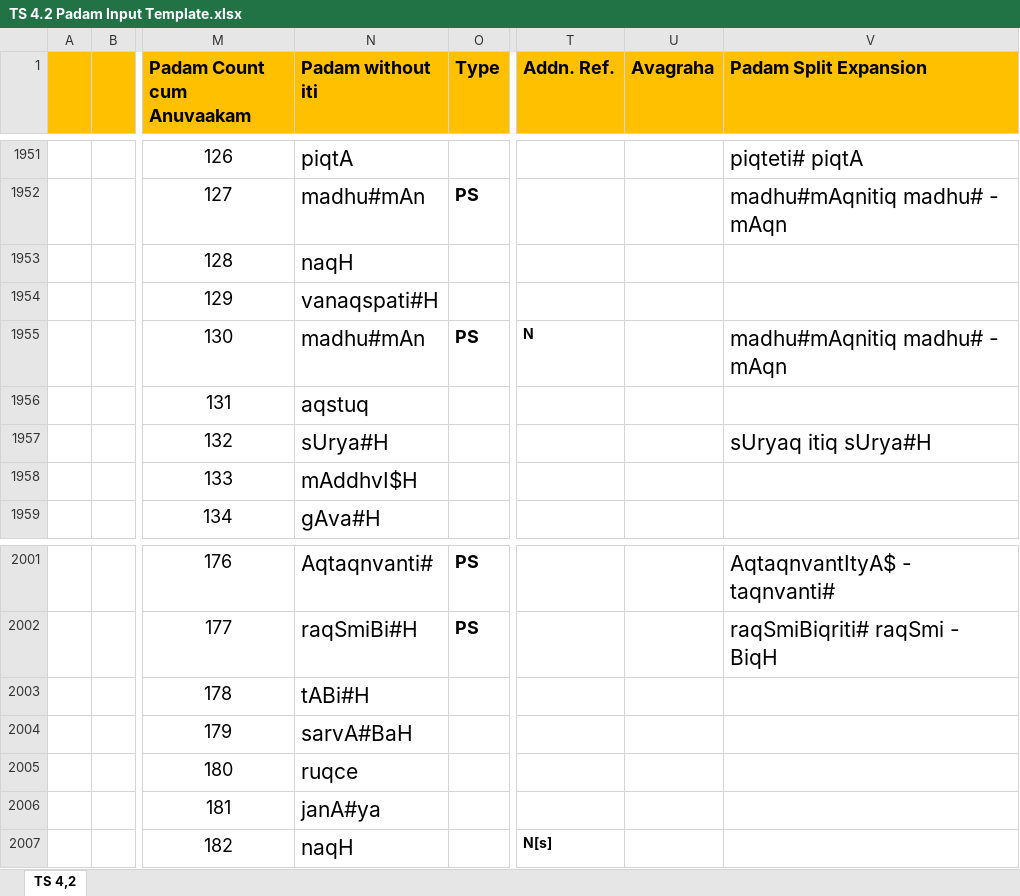
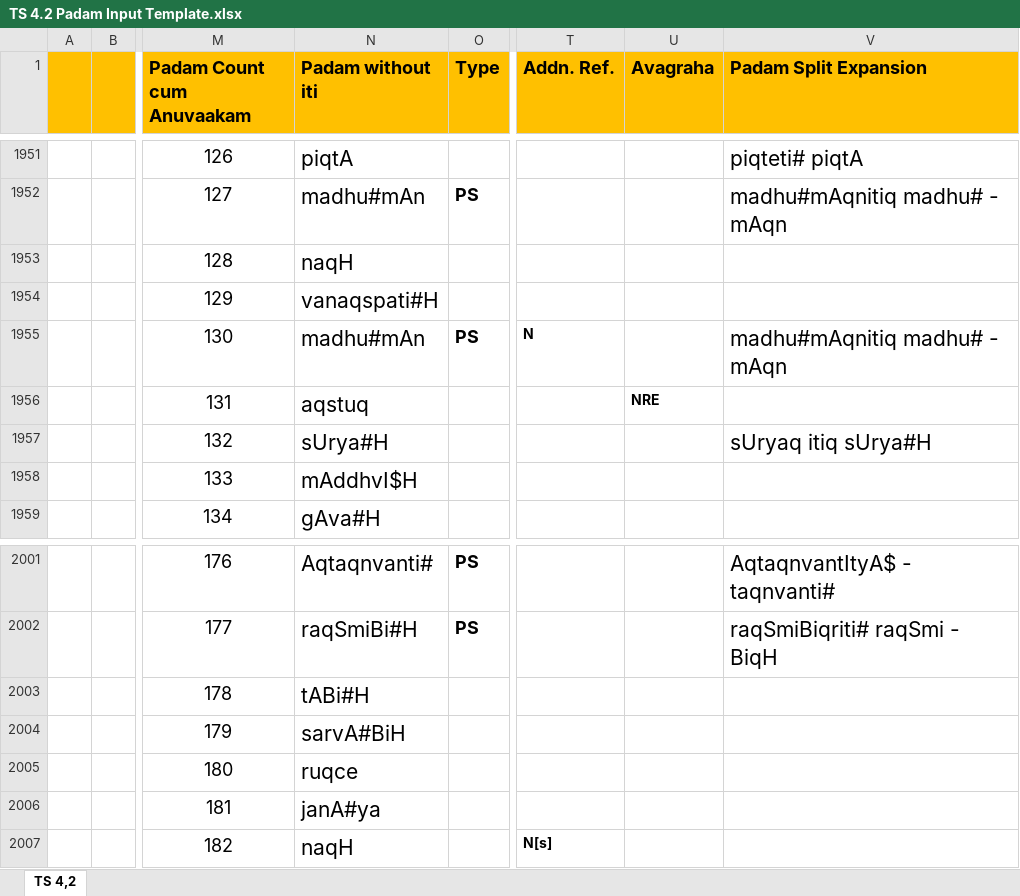
Before and after one commit to KYVeda/texts, an Excel workbook: TS Jatai Working/Padam Input Templates/TS 4.2 Padam Input Template.xlsx, sheet TS 4,2, drawn as a sheet; only a part is shown, gaps mark what is left out; values as stored, in another font and other column widths than the file's, no borders; the diff names each change by its address in the sheet, - before the commit and + after, or states it on an @@ line.

```diff
--- a/TS Jatai Working/Padam Input Templates/TS 4.2 Padam Input Template.xlsx (sheet TS 4,2)
+++ b/TS Jatai Working/Padam Input Templates/TS 4.2 Padam Input Template.xlsx (sheet TS 4,2)
-U1956 (Avagraha): (empty)
+U1956 (Avagraha): NRE
-N2004 (Padam without iti): sarvA#BaH
+N2004 (Padam without iti): sarvA#BiH
```
Also changed, not shown: 4 other files.
